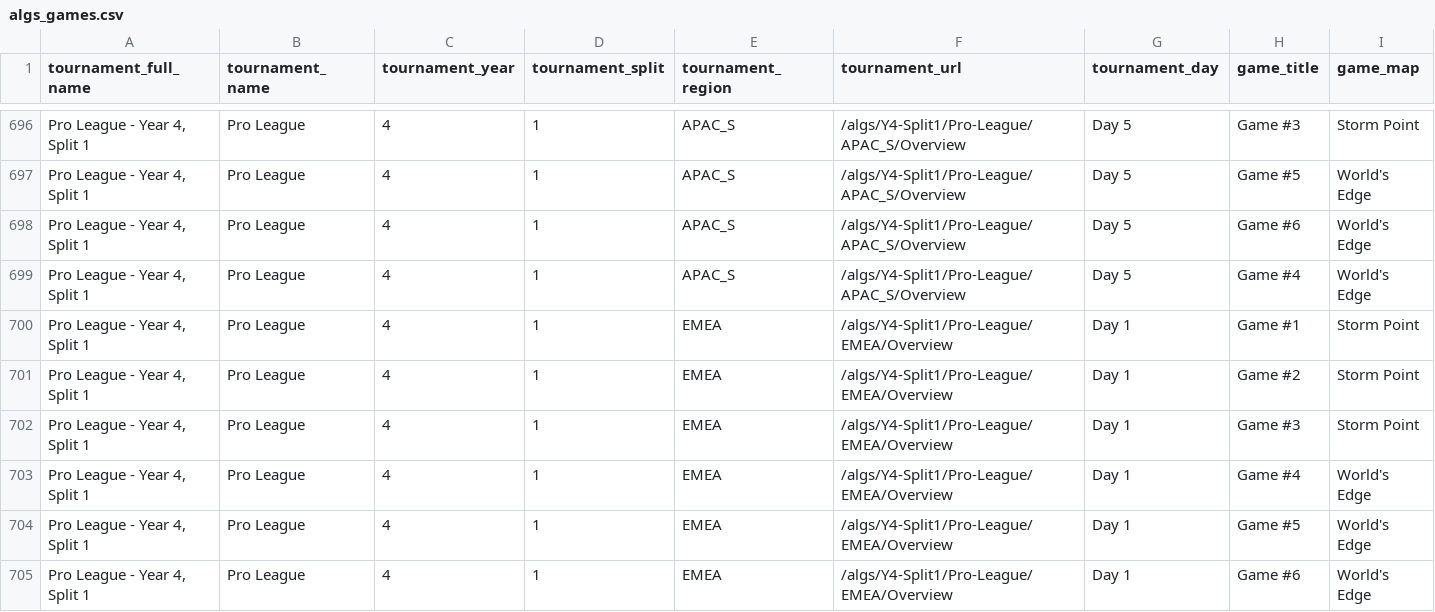
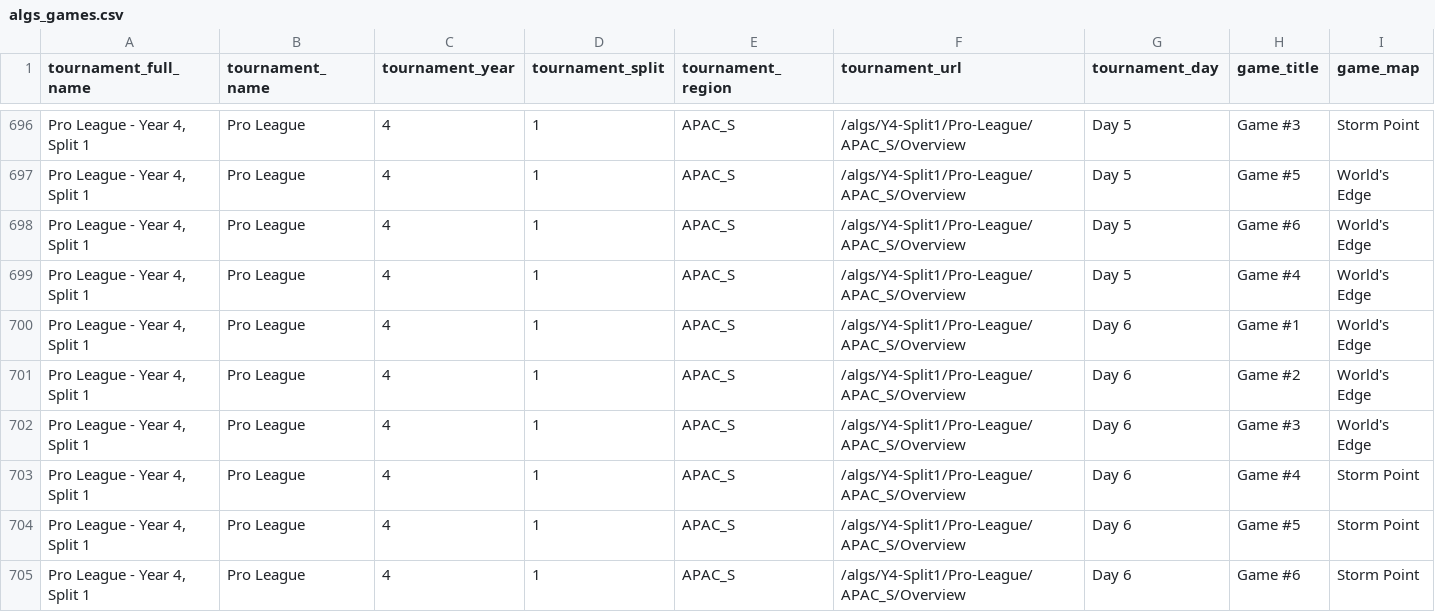
Before and after one commit to mo-arvan/apexlegends-data-analysis, a CSV file: data/algs_games.csv, drawn as a sheet; only a part is shown, gaps mark what is left out; the shorter side is filled out with more unchanged rows; rows hold the shown columns only; the diff covers the shown part only; the diff names each change by its address in the sheet, - before the commit and + after, or states it on an @@ line.

Commit message:
update fights and gun data

```diff
--- a/data/algs_games.csv
+++ b/data/algs_games.csv
+row 700: Pro League - Year 4, Split 1 | Pro League | 4 | 1 | APAC_S | /algs/Y4-Split1/Pro-League/APAC_S/Overview | Day 6 | Game #1 | World's Edge
+row 701: Pro League - Year 4, Split 1 | Pro League | 4 | 1 | APAC_S | /algs/Y4-Split1/Pro-League/APAC_S/Overview | Day 6 | Game #2 | World's Edge
+row 702: Pro League - Year 4, Split 1 | Pro League | 4 | 1 | APAC_S | /algs/Y4-Split1/Pro-League/APAC_S/Overview | Day 6 | Game #3 | World's Edge
+row 703: Pro League - Year 4, Split 1 | Pro League | 4 | 1 | APAC_S | /algs/Y4-Split1/Pro-League/APAC_S/Overview | Day 6 | Game #4 | Storm Point
+row 704: Pro League - Year 4, Split 1 | Pro League | 4 | 1 | APAC_S | /algs/Y4-Split1/Pro-League/APAC_S/Overview | Day 6 | Game #5 | Storm Point
+row 705: Pro League - Year 4, Split 1 | Pro League | 4 | 1 | APAC_S | /algs/Y4-Split1/Pro-League/APAC_S/Overview | Day 6 | Game #6 | Storm Point
```
Also changed, not shown: 6 added rows and 6 moved rows elsewhere in this file, data/guns_stats.csv.
